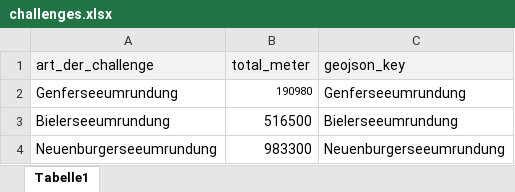
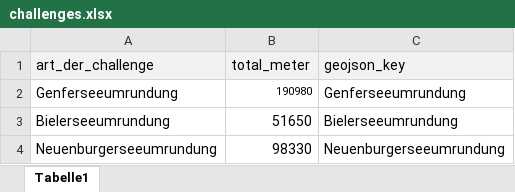
Before and after one commit to mwb28/around_ch, an Excel workbook: project-folder/data/challenges.xlsx, sheet Tabelle1, drawn as a sheet; values as stored, in another font and other column widths than the file's, no borders; the diff names each change by its address in the sheet, - before the commit and + after, or states it on an @@ line.

Commit message:
archive challenges update

```diff
--- a/project-folder/data/challenges.xlsx (sheet Tabelle1)
+++ b/project-folder/data/challenges.xlsx (sheet Tabelle1)
-B3 (total_meter): 516500
+B3 (total_meter): 51650
-B4 (total_meter): 983300
+B4 (total_meter): 98330
```
Also changed, not shown: 10 other files.
